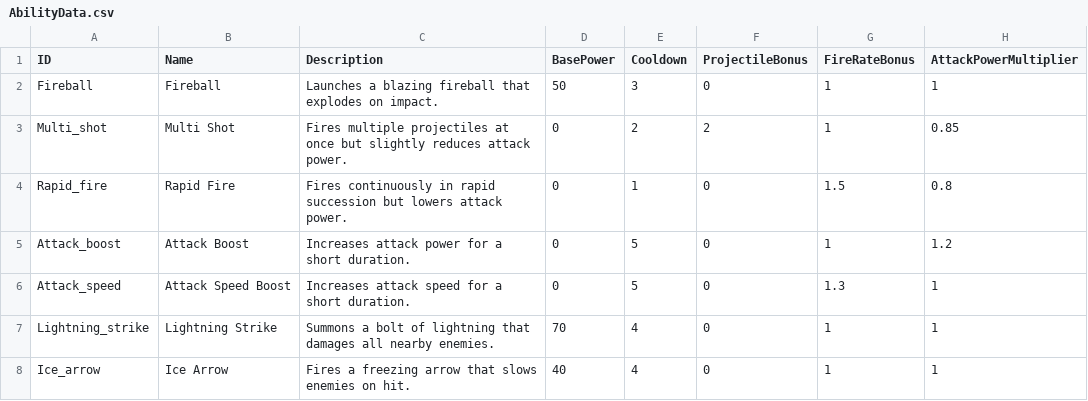
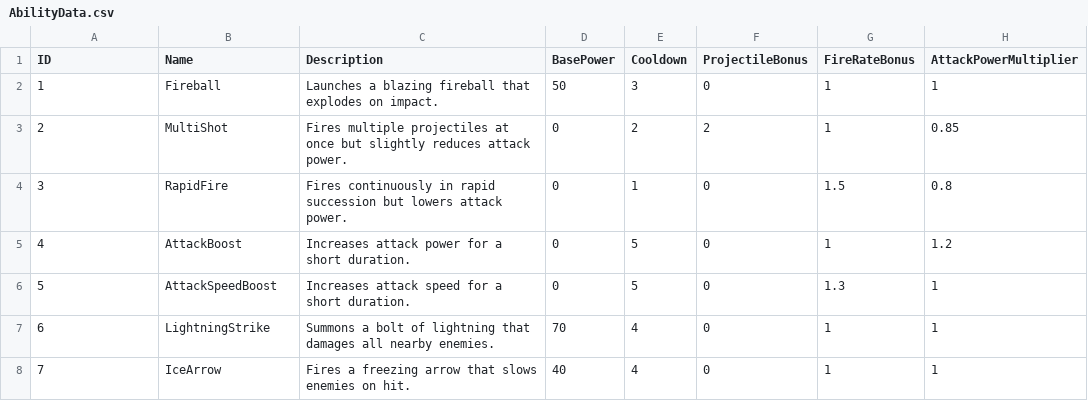
Before and after one commit to TaeGun08/ArrowGuardian, a CSV file: Assets/Projects/Resources/AbilityData.csv, drawn as a sheet.

Commit message:
Ability Draft 구현 중
능력 클래스를 다양하게 만들어서 제작할 예정

```diff
--- a/Assets/Projects/Resources/AbilityData.csv
+++ b/Assets/Projects/Resources/AbilityData.csv
@@ -1,8 +1,8 @@
 ID,Name,Description,BasePower,Cooldown,ProjectileBonus,FireRateBonus,AttackPowerMultiplier
-Fireball,Fireball,Launches a blazing fireball that explodes on impact.,50,3,0,1,1
-Multi_shot,Multi Shot,Fires multiple projectiles at once but slightly reduces attack power.,0,2,2,1,0.85
-Rapid_fire,Rapid Fire,Fires continuously in rapid succession but lowers attack power.,0,1,0,1.5,0.8
-Attack_boost,Attack Boost,Increases attack power for a short duration.,0,5,0,1,1.2
-Attack_speed,Attack Speed Boost,Increases attack speed for a short duration.,0,5,0,1.3,1
-Lightning_strike,Lightning Strike,Summons a bolt of lightning that damages all nearby enemies.,70,4,0,1,1
-Ice_arrow,Ice Arrow,Fires a freezing arrow that slows enemies on hit.,40,4,0,1,1
+1,Fireball,Launches a blazing fireball that explodes on impact.,50,3,0,1,1
+2,MultiShot,Fires multiple projectiles at once but slightly reduces attack power.,0,2,2,1,0.85
+3,RapidFire,Fires continuously in rapid succession but lowers attack power.,0,1,0,1.5,0.8
+4,AttackBoost,Increases attack power for a short duration.,0,5,0,1,1.2
+5,AttackSpeedBoost,Increases attack speed for a short duration.,0,5,0,1.3,1
+6,LightningStrike,Summons a bolt of lightning that damages all nearby enemies.,70,4,0,1,1
+7,IceArrow,Fires a freezing arrow that slows enemies on hit.,40,4,0,1,1
```
Also changed, not shown: 25 other files.
